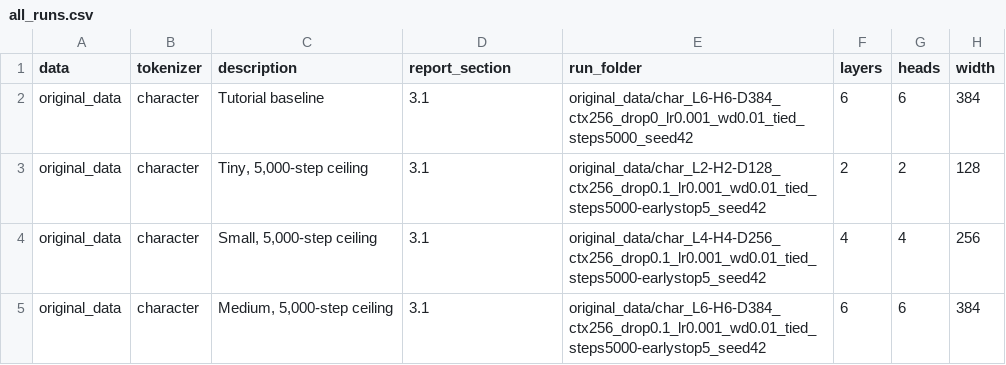
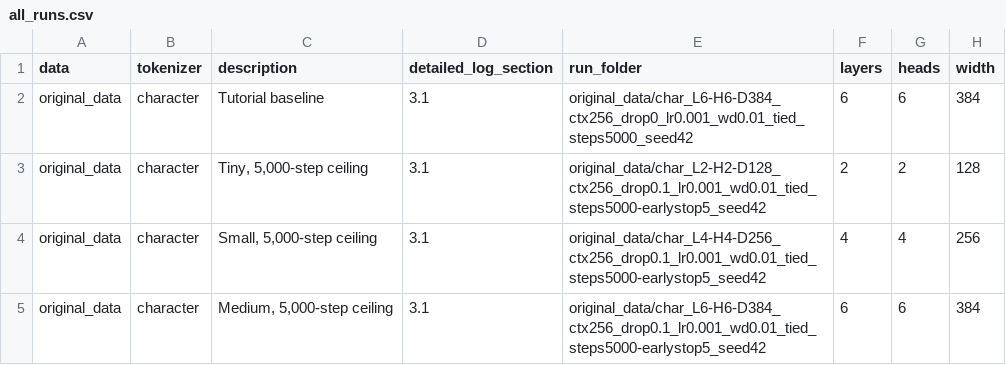
Before and after one commit to Bubble0128/MiniLLM, a CSV file: results/all_runs.csv, drawn as a sheet; only a part is shown; the diff names each change by its address in the sheet, - before the commit and + after, or states it on an @@ line.

```diff
--- a/results/all_runs.csv
+++ b/results/all_runs.csv
-D1: report_section
+D1: detailed_log_section
```
Also changed, not shown: 7 other files.
